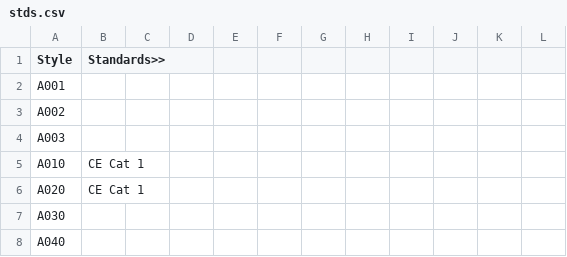
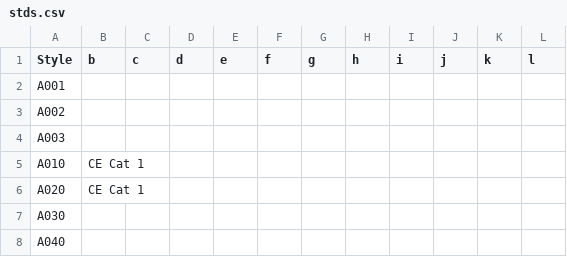
Before and after one commit to imamhossain94/py-playing-with-csv, a CSV file: new-files/stds.csv, drawn as a sheet; only a part is shown.

```diff
--- a/new-files/stds.csv
+++ b/new-files/stds.csv
@@ -1,2 +1,2 @@
-Style,Standards>>,,,,,,,,,,,
+Style,b,c,d,e,f,g,h,i,j,k,l,
 A001,,,,,,,,,,,,
```
Also changed, not shown: 6 other files.
